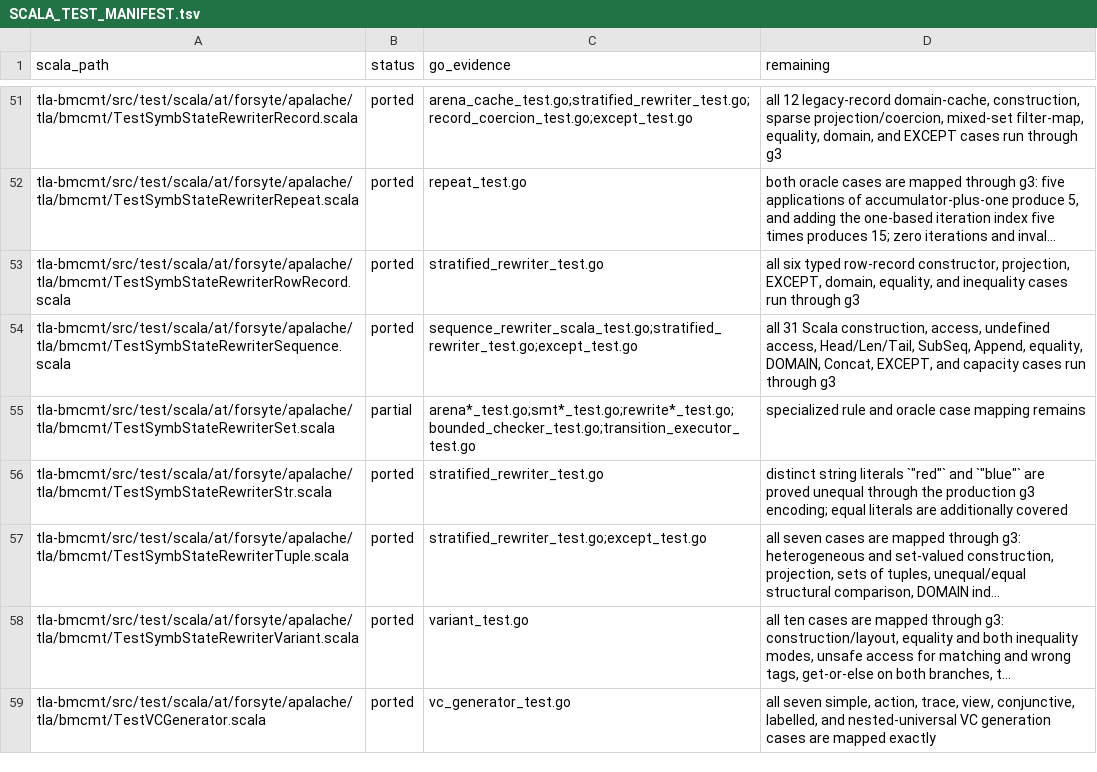
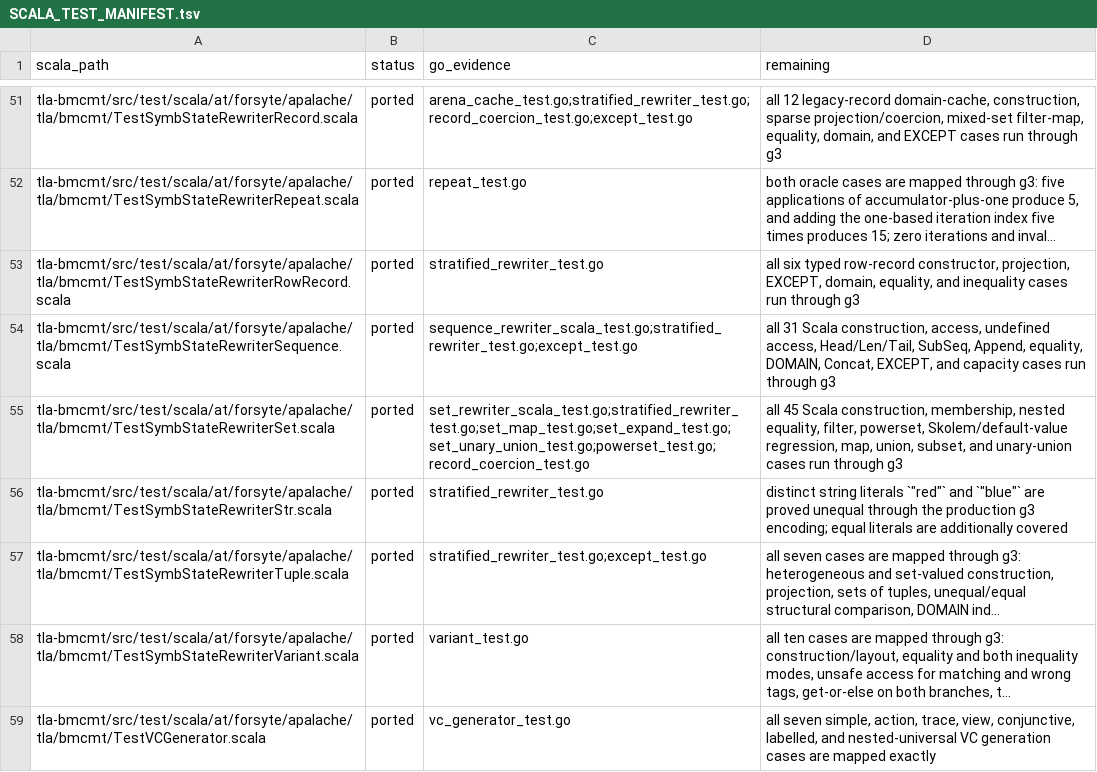
Before and after one commit to glycerine/apalache-go, a TSV file: pkg/SCALA_TEST_MANIFEST.tsv, drawn as a sheet; only a part is shown, gaps mark what is left out; long unchanged cells end in ….

Commit message:
complete Scala set rewriter contracts

```diff
--- a/pkg/SCALA_TEST_MANIFEST.tsv
+++ b/pkg/SCALA_TEST_MANIFEST.tsv
@@ -54,3 +54,3 @@ tla-bmcmt/src/test/scala/at/forsyte/apalache/tla/bmcmt/TestSymbStateRewriterRowR
 tla-bmcmt/src/test/scala/at/forsyte/apalache/tla/bmcmt/TestSymbStateRewriterSequence.scala	ported	sequence_rewriter_scala_test.go;stratified_rewriter_test.go;except_test.go	all 31 Scala construction, access, undefined access, Head/Len/Tail, SubSeq, Append, equality, DOMAIN, Concat, EXCEPT, and capacity cases run through g3
-tla-bmcmt/src/test/scala/at/forsyte/apalache/tla/bmcmt/TestSymbStateRewriterSet.scala	partial	arena*_test.go;smt*_test.go;rewrite*_test.go;bounded_checker_test.go;transition_executor_test.go	specialized rule and oracle case mapping remains
+tla-bmcmt/src/test/scala/at/forsyte/apalache/tla/bmcmt/TestSymbStateRewriterSet.scala	ported	set_rewriter_scala_test.go;stratified_rewriter_test.go;set_map_test.go;set_expand_test.go;set_unary_union_test.go;powerset_test.go;record_coercion_test.go	all 45 Scala construction, membership, nested equality, filter, powerset, Skolem/default-value regression, map, union, subset, and unary-union cases run through g3
 tla-bmcmt/src/test/scala/at/forsyte/apalache/tla/bmcmt/TestSymbStateRewriterStr.scala	ported	stratified_rewriter_test.go	distinct string literals `"red"` and `"blue"` are proved unequal through the production g3 encoding; equal literals are additionally covered
```
Also changed, not shown: 1 other file.
